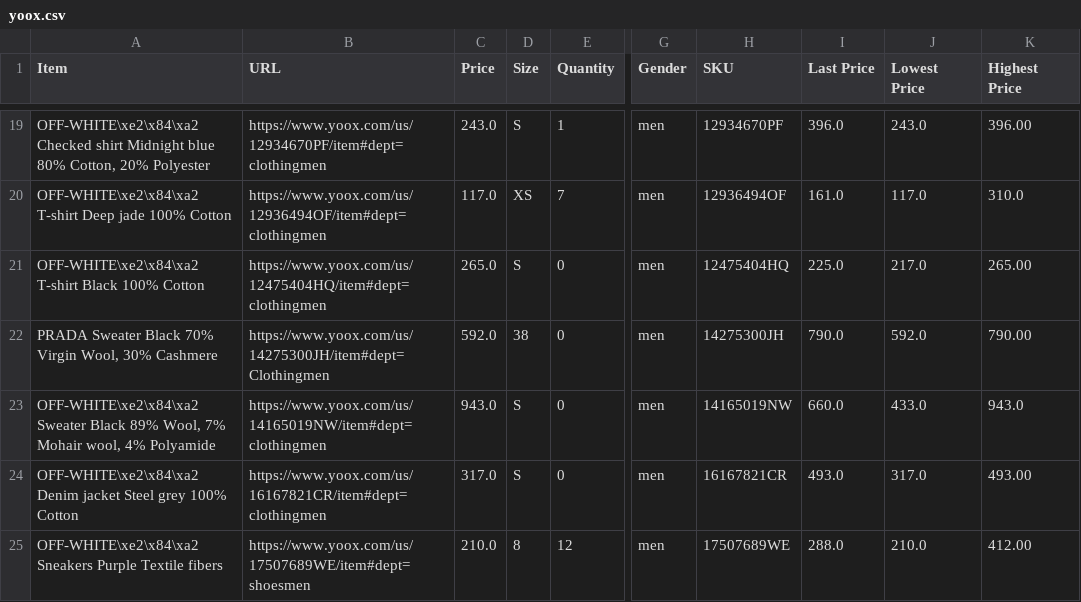
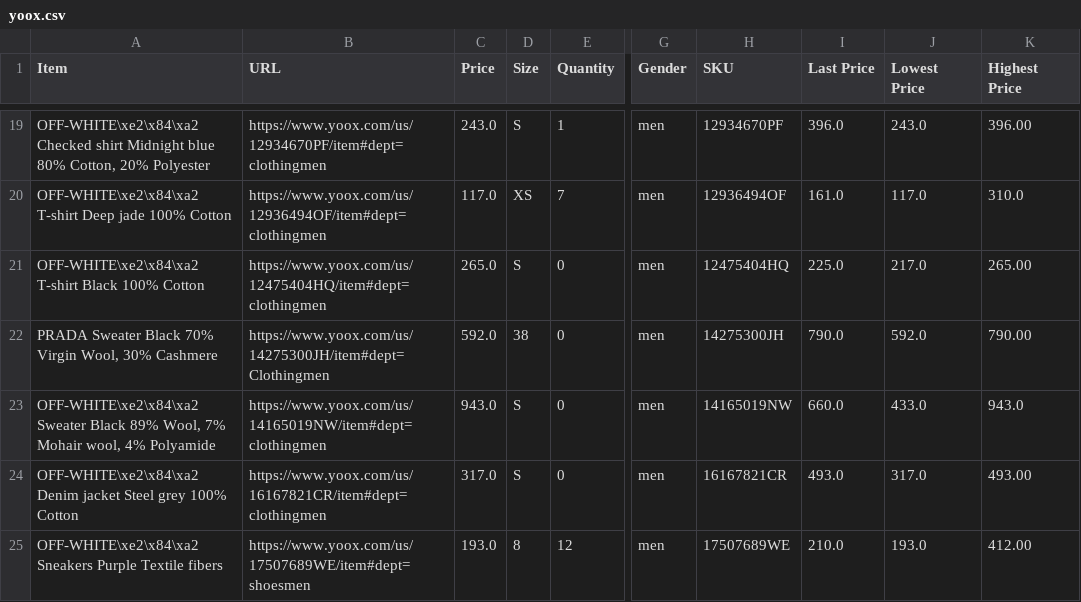
Before and after one commit to wilsonwong1990/Fashion-Tracker, a CSV file: store-csvs/yoox.csv, drawn as a sheet; only a part is shown, gaps mark what is left out; the diff names each change by its address in the sheet, - before the commit and + after, or states it on an @@ line.

```diff
--- a/store-csvs/yoox.csv
+++ b/store-csvs/yoox.csv
-C25 (Price): 210.0
+C25 (Price): 193.0
-I25 (Last Price): 288.0
+I25 (Last Price): 210.0
-J25 (Lowest Price): 210.0
+J25 (Lowest Price): 193.0
```
